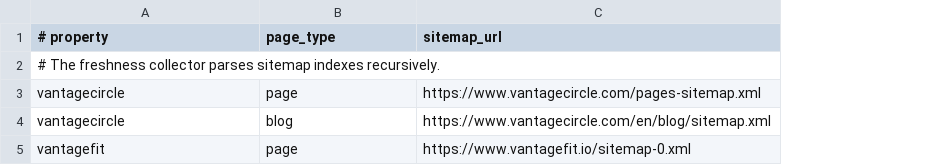
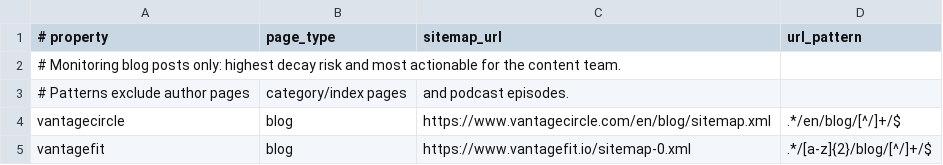
Before and after one commit to Milton-Talukdar/seo_tools, a CSV file: seo-suite/freshness_sitemaps.csv, drawn as a sheet; removed rows and columns are numbered as before the commit, all else as after; the diff names each change by its address in the sheet, - before the commit and + after, or states it on an @@ line.

Commit message:
Focus freshness monitor on blog posts only
- freshness_sitemaps.csv now crawls VC + VF blog sitemaps only
- Add optional URL pattern filter per sitemap to exclude author/podcast/index pages
- Add --page-type CLI flag to run pages or blogs separately
- Allow --dry-run to bypass monthly throttle for previews
- Re-run and rebuild dashboard with 200 clean blog posts (40 refresh candidates)

```diff
--- a/seo-suite/freshness_sitemaps.csv
+++ b/seo-suite/freshness_sitemaps.csv
+column D (url_pattern), rows 4-5: .*/en/blog/[^/]+/$ | .*/[a-z]{2}/blog/[^/]+/$
-A2 (# property): # The freshness collector parses sitemap indexes recursively.
+A2 (# property): # Monitoring blog posts only: highest decay risk and most actionable for the content team.
-row 3: vantagecircle | page | https://www.vantagecircle.com/pages-sitemap.xml
+row 3: # Patterns exclude author pages | category/index pages | and podcast episodes.
-B5 (page_type): page
+B5 (page_type): blog
```
Also changed, not shown: 4 other files.
